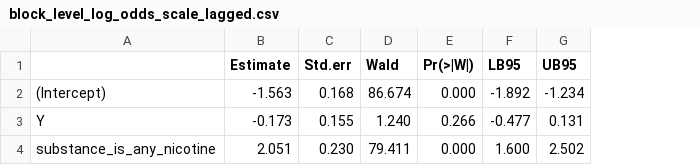
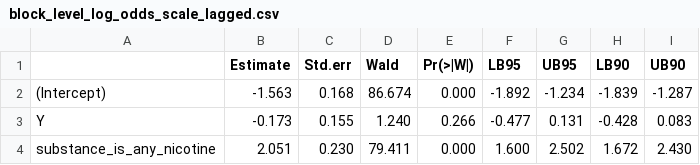
Before and after one commit to jamieyap/MARS-Repository-Primary-Aim, a CSV file: analysis-complete-case/formatted-output/Exploratory-Analysis-Associational-Nicotine-Use/block_level_log_odds_scale_lagged.csv, drawn as a sheet; the diff names each change by its address in the sheet, - before the commit and + after, or states it on an @@ line.

```diff
--- a/analysis-complete-case/formatted-output/Exploratory-Analysis-Associational-Nicotine-Use/block_level_log_odds_scale_lagged.csv
+++ b/analysis-complete-case/formatted-output/Exploratory-Analysis-Associational-Nicotine-Use/block_level_log_odds_scale_lagged.csv
+column H (LB90), rows 2-4: -1.839 | -0.428 | 1.672
+column I (UB90), rows 2-4: -1.287 | 0.083 | 2.430
```
Also changed, not shown: analysis-complete-case/formatted-output/Exploratory-Analysis-Associational-Cigarette-Use/block_level_log_odds_scale_lagged.csv, 26 other files.
